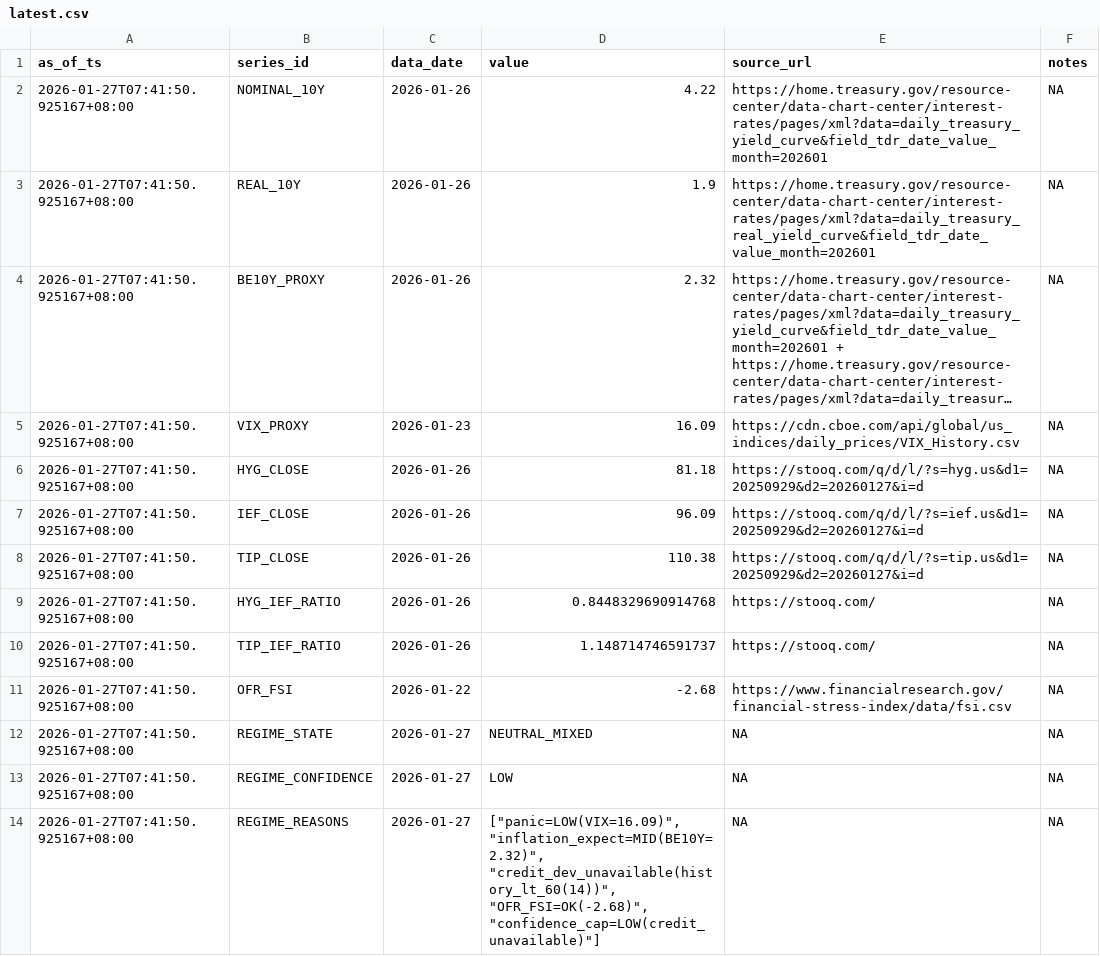
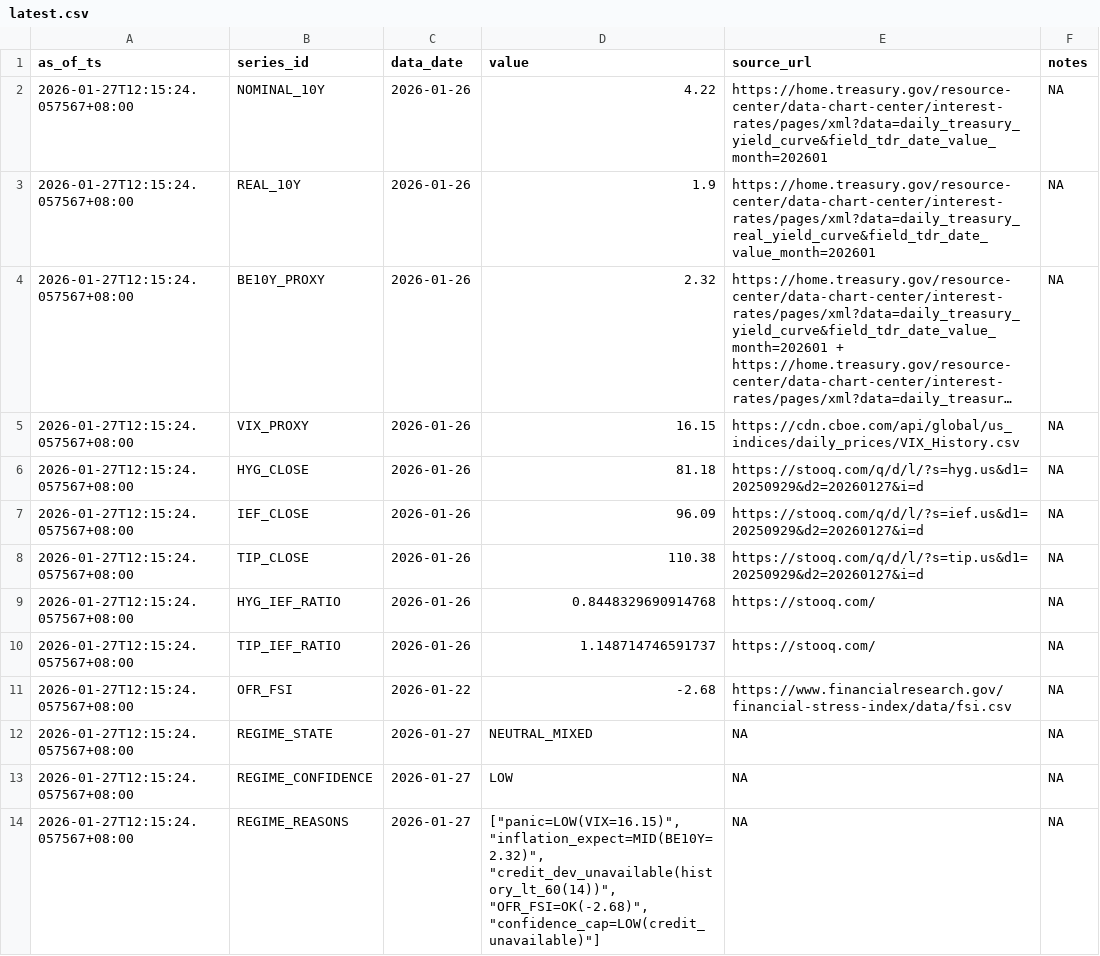
Before and after one commit to Joseph-Chou911/fred-cache, a CSV file: regime_state_cache/latest.csv, drawn as a sheet; long unchanged cells end in …; the diff names each change by its address in the sheet, - before the commit and + after, or states it on an @@ line.

```diff
--- a/regime_state_cache/latest.csv
+++ b/regime_state_cache/latest.csv
-A2:A14 (as_of_ts): 2026-01-27T07:41:50.925167+08:00
+A2:A14 (as_of_ts): 2026-01-27T12:15:24.057567+08:00
-C5 (data_date): 2026-01-23
+C5 (data_date): 2026-01-26
-D5 (value): 16.09
+D5 (value): 16.15
-D14 (value): ["panic=LOW(VIX=16.09)", "inflation_expect=MID(BE10Y=2.32)", "credit_dev_unavailable(history_lt_60(14))",…
+D14 (value): ["panic=LOW(VIX=16.15)", "inflation_expect=MID(BE10Y=2.32)", "credit_dev_unavailable(history_lt_60(14))",…
```
Also changed, not shown: 2 other files.
